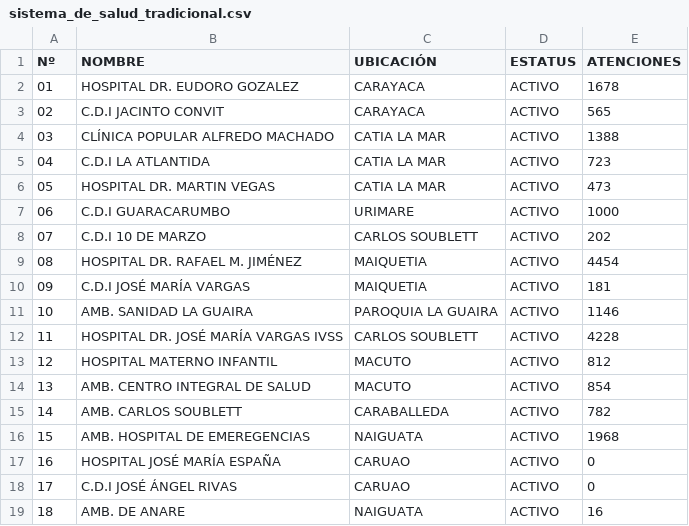
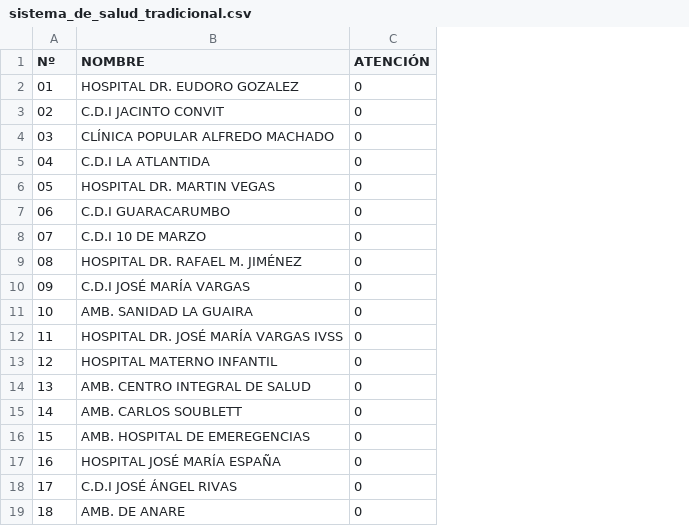
Before and after one commit to s2vivasjimmy-lgtm/mi_sistema, a CSV file: sistema_de_salud_tradicional.csv, drawn as a sheet; removed rows and columns are numbered as before the commit, all else as after; the diff names each change by its address in the sheet, - before the commit and + after, or states it on an @@ line.

Commit message:
Actualización datos Puesto Comando

```diff
--- a/sistema_de_salud_tradicional.csv
+++ b/sistema_de_salud_tradicional.csv
-column C (UBICACIÓN), rows 2-19: CARAYACA | CARAYACA | CATIA LA MAR | CATIA LA MAR | CATIA LA MAR | URIMARE | CARLOS SOUBLETT | MAIQUETIA | MAIQUETIA | PAROQUIA LA GUAIRA | CARLOS SOUBLETT | MACUTO | MACUTO | CARABALLEDA | NAIGUATA | CARUAO | CARUAO | NAIGUATA
-column D (ESTATUS), rows 2-19: all ACTIVO
-column E (ATENCIONES), rows 2-19: 1678 | 565 | 1388 | 723 | 473 | 1000 | 202 | 4454 | 181 | 1146 | 4228 | 812 | 854 | 782 | 1968 | 0 | 0 | 16
+column C (ATENCIÓN), rows 2-19: all 0
```
